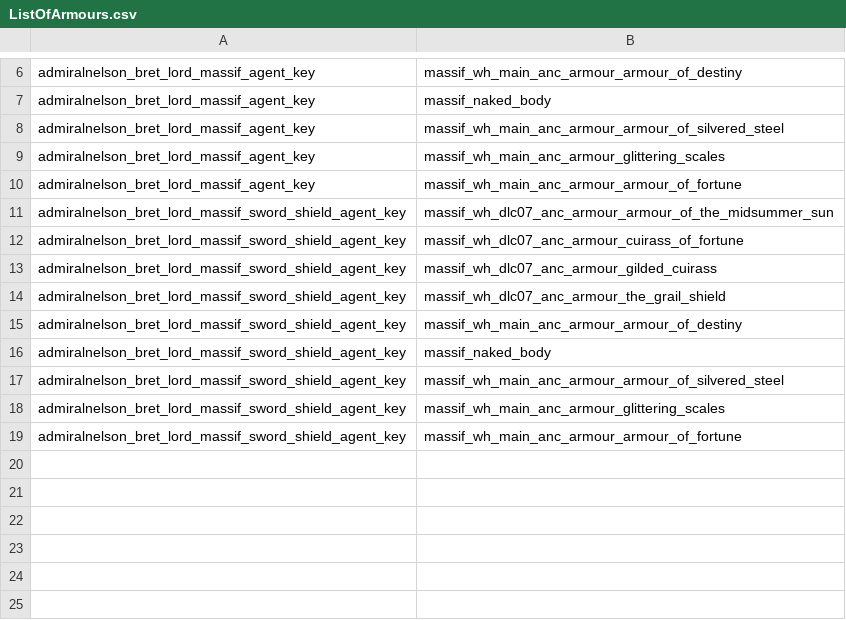
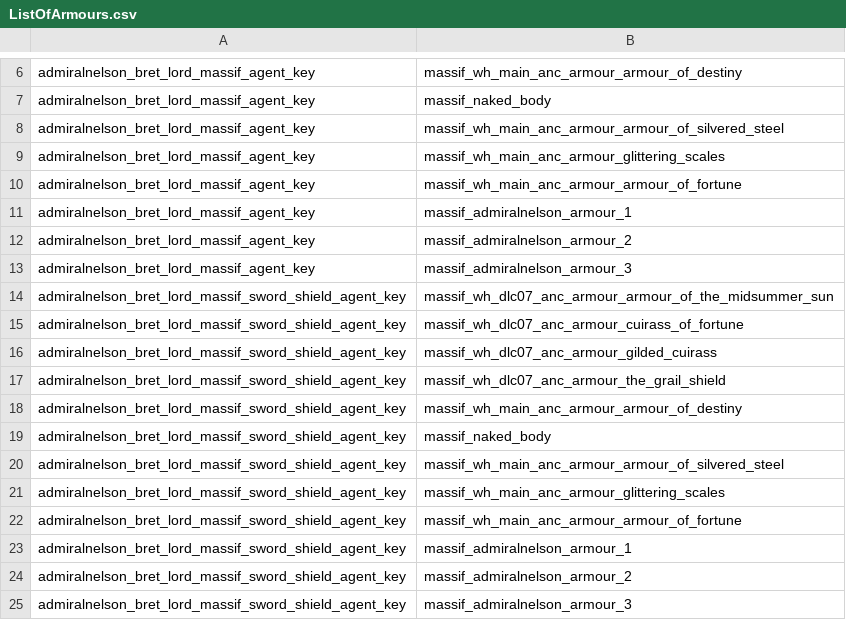
Before and after one commit to admiralnelson/the-royal-armoury-of-bretonnia, a CSV file: generate armour combinations/ListOfArmours.csv, drawn as a sheet; only a part is shown, gaps mark what is left out; the diff names each change by its address in the sheet, - before the commit and + after, or states it on an @@ line.

Commit message:
added new capes and armours

```diff
--- a/generate armour combinations/ListOfArmours.csv
+++ b/generate armour combinations/ListOfArmours.csv
+row 11: admiralnelson_bret_lord_massif_agent_key | massif_admiralnelson_armour_1
+row 12: admiralnelson_bret_lord_massif_agent_key | massif_admiralnelson_armour_2
+row 13: admiralnelson_bret_lord_massif_agent_key | massif_admiralnelson_armour_3
+row 23: admiralnelson_bret_lord_massif_sword_shield_agent_key | massif_admiralnelson_armour_1
+row 24: admiralnelson_bret_lord_massif_sword_shield_agent_key | massif_admiralnelson_armour_2
+row 25: admiralnelson_bret_lord_massif_sword_shield_agent_key | massif_admiralnelson_armour_3
```
Also changed, not shown: generate armour combinations/AgentSubtypesToIncompatibleAnciliaryKeys.csv, generate armour combinations/AssetIdsToTheActualAnciliaryKeys.csv, 2 other files.
